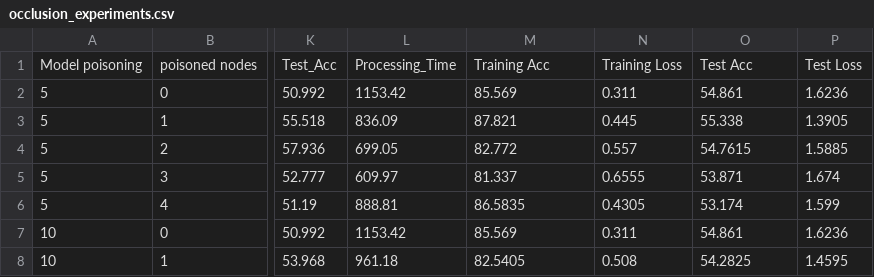
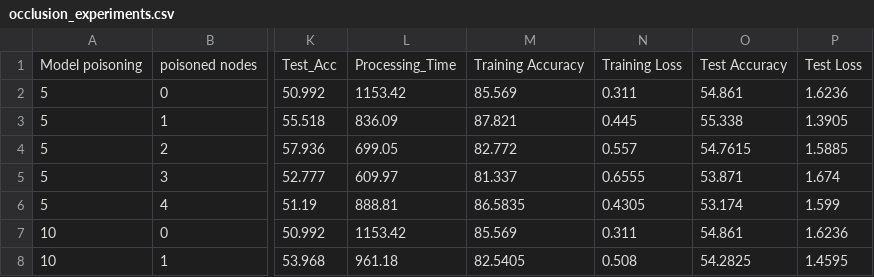
Before and after one commit to a3darekar/federated-TrashNet-data-poisoning, a CSV file: notebooks/experiment_findings/occlusion_experiments.csv, drawn as a sheet; only a part is shown, gaps mark what is left out; the diff names each change by its address in the sheet, - before the commit and + after, or states it on an @@ line.

Commit message:
Adding notebooks for experiment plots

```diff
--- a/notebooks/experiment_findings/occlusion_experiments.csv
+++ b/notebooks/experiment_findings/occlusion_experiments.csv
-M1: Training Acc
+M1: Training Accuracy
-O1: Test Acc
+O1: Test Accuracy
```
Also changed, not shown: notebooks/experiment_findings/steganography_experiments.csv, 5 other files.
